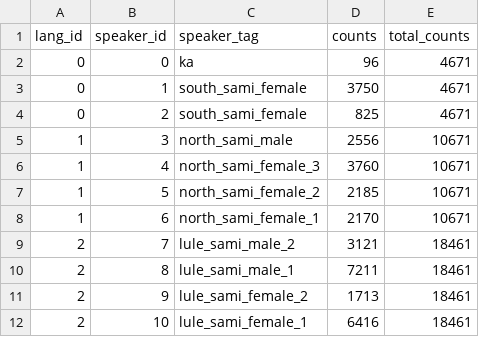
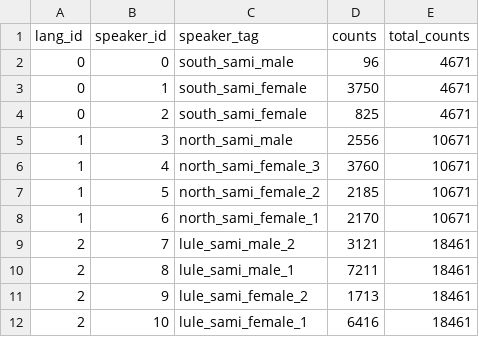
Before and after one commit to kathiasi/FastPitchMulti, a CSV file: data_preprocessing/sami/all_sami_train_pruned_counts.csv, drawn as a sheet.

Commit message:
added tables

```diff
--- a/data_preprocessing/sami/all_sami_train_pruned_counts.csv
+++ b/data_preprocessing/sami/all_sami_train_pruned_counts.csv
@@ -1,3 +1,3 @@
 lang_id,speaker_id,speaker_tag,counts,total_counts
-0,0,ka,96,4671
+0,0,south_sami_male,96,4671
 0,1,south_sami_female,3750,4671
```
Also changed, not shown: 6 other files.
